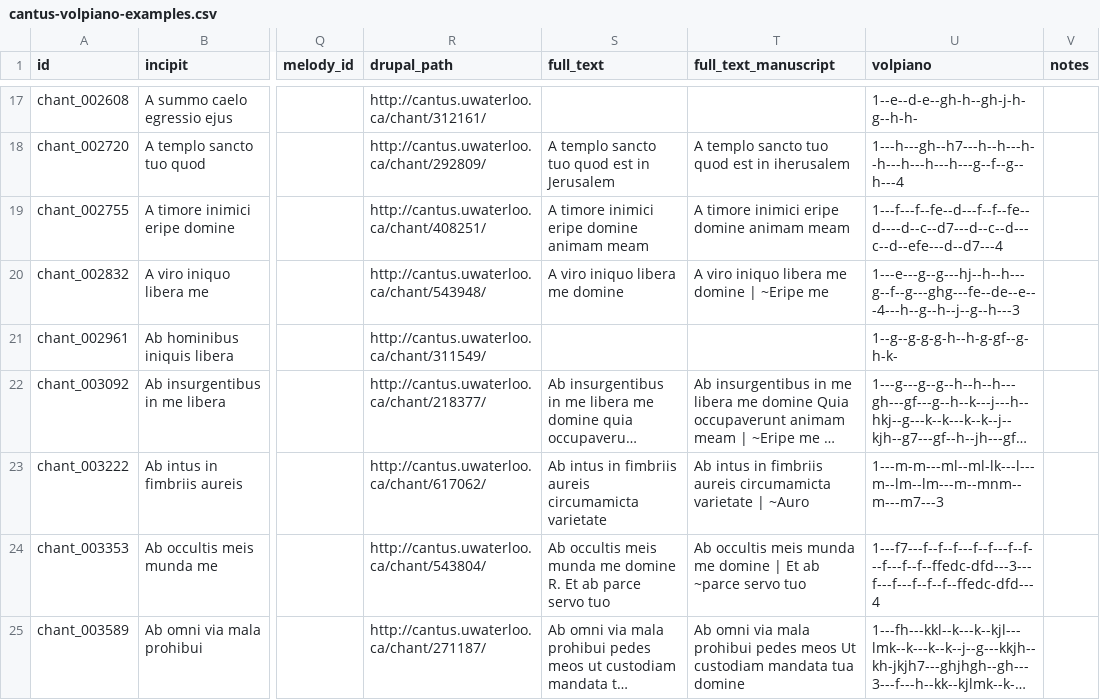
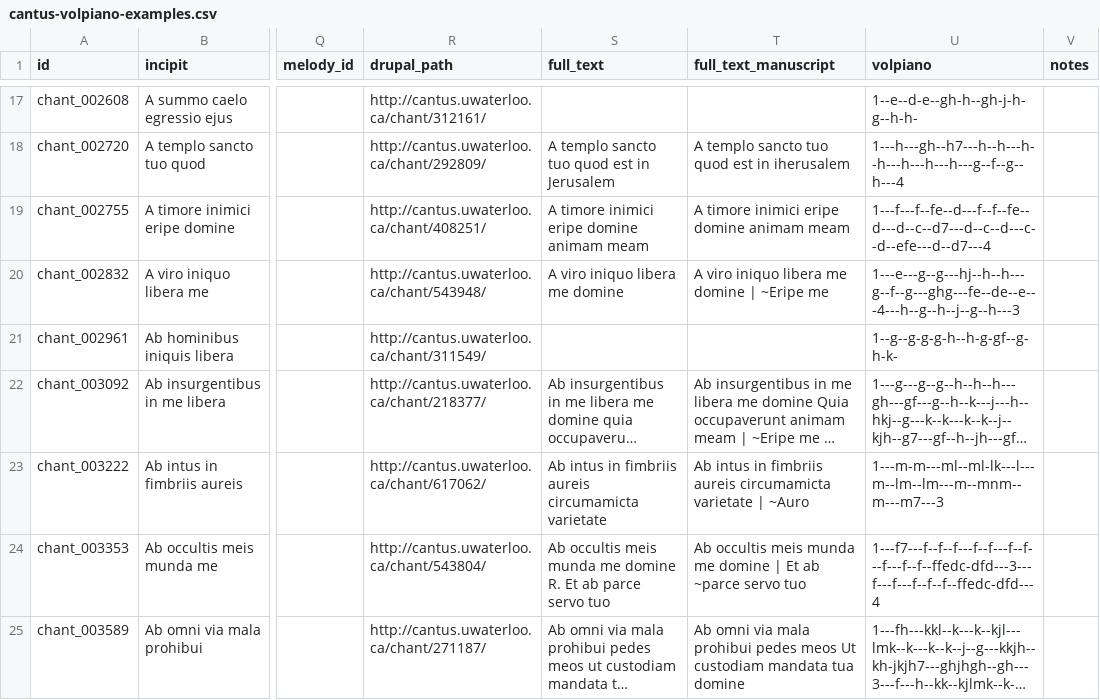
Before and after one commit to bacor/chant21, a CSV file: chant21/examples/cantus-volpiano-examples.csv, drawn as a sheet; only a part is shown, gaps mark what is left out; long unchanged cells end in …; the diff names each change by its address in the sheet, - before the commit and + after, or states it on an @@ line.

Commit message:
volpiano examples: change unsupported "----" to "---"

```diff
--- a/chant21/examples/cantus-volpiano-examples.csv
+++ b/chant21/examples/cantus-volpiano-examples.csv
-U19 (volpiano): 1---f---f--fe--d---f--f--fe--d----d--c--d7---d--c--d---c--d--efe---d--d7---4
+U19 (volpiano): 1---f---f--fe--d---f--f--fe--d---d--c--d7---d--c--d---c--d--efe---d--d7---4
```
